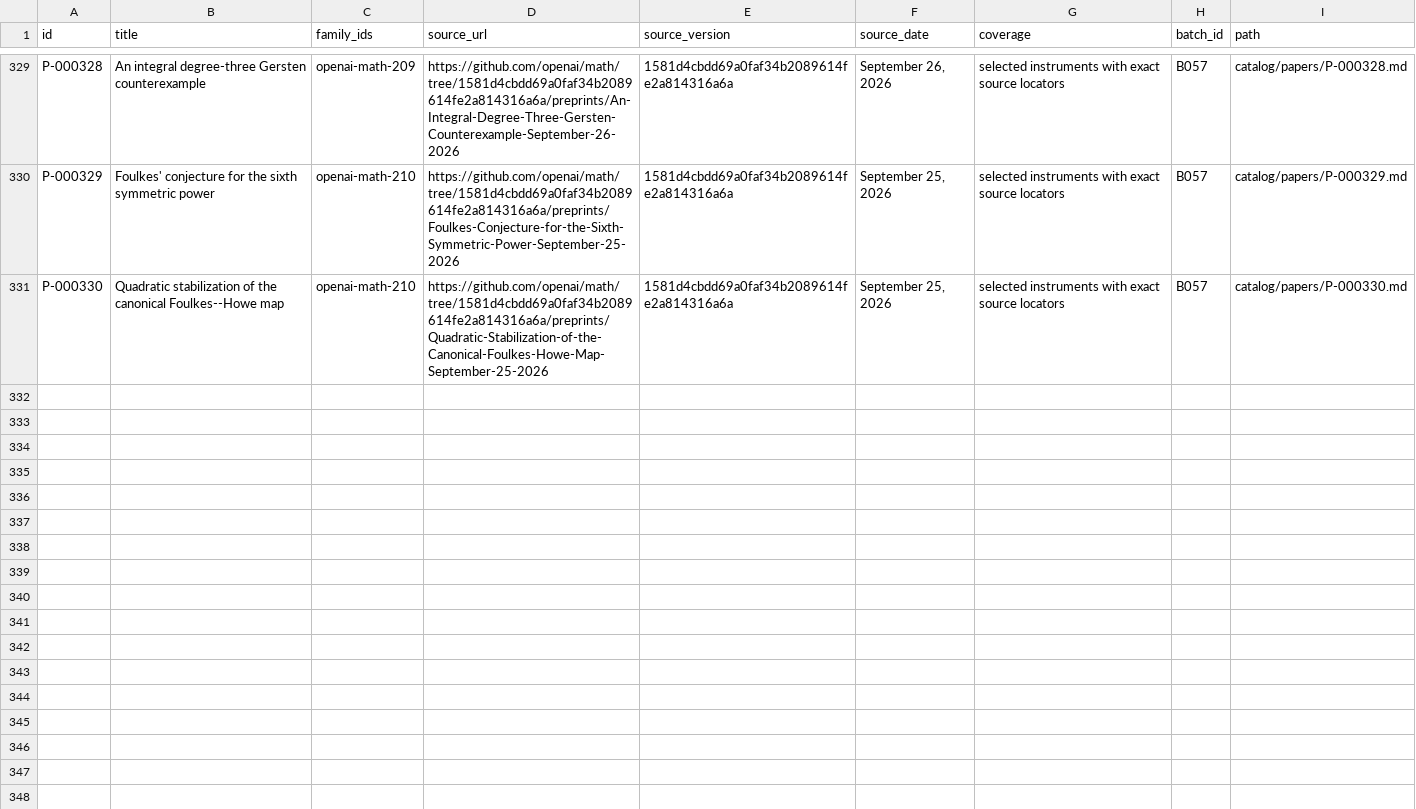
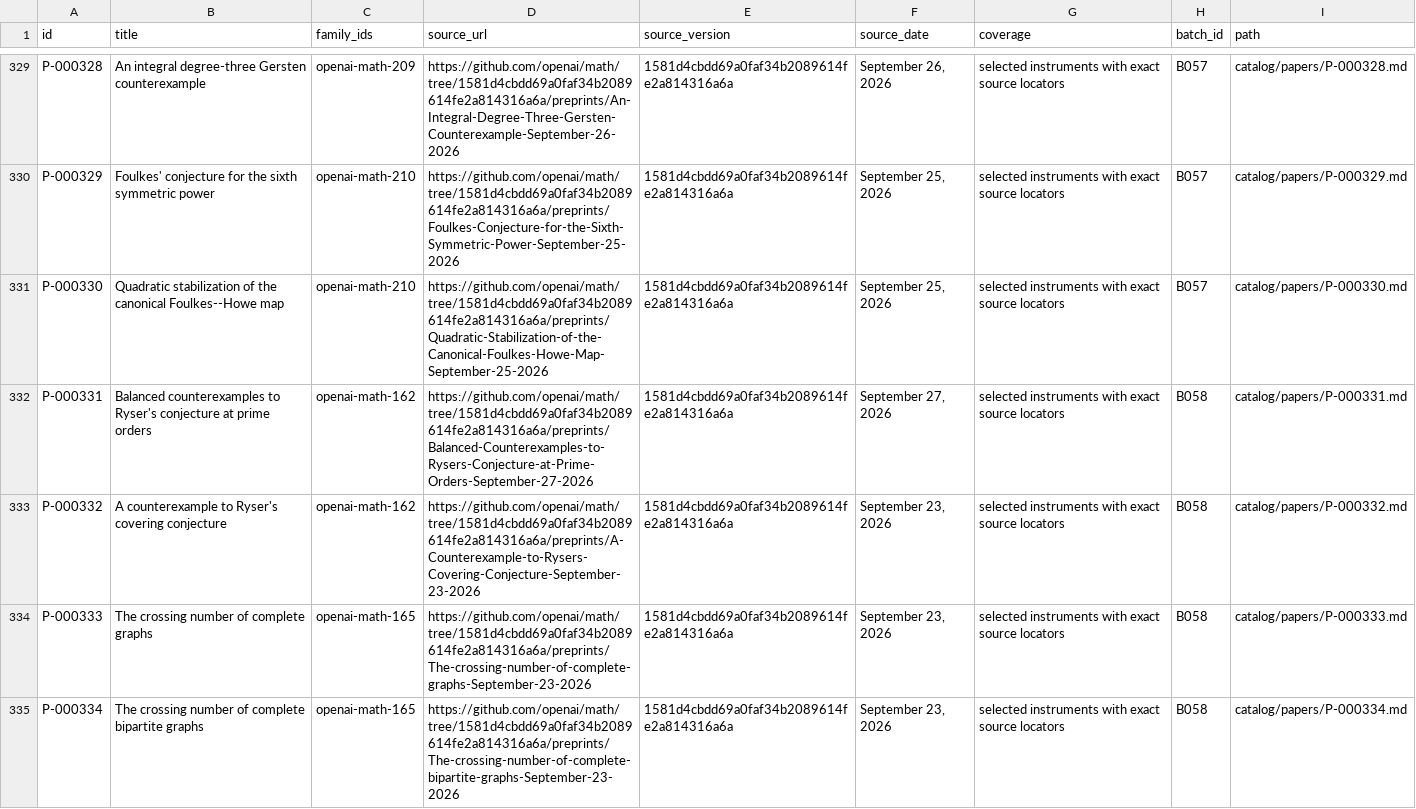
Before and after one commit to yxie2/math-instruments, a CSV file: exports/papers.csv, drawn as a sheet; only a part is shown, gaps mark what is left out; the diff covers the shown part only.

```diff
--- a/exports/papers.csv
+++ b/exports/papers.csv
@@ -331 +331,5 @@ P-000329,Foulkes' conjecture for the sixth symmetric power,openai-math-210,https
 P-000330,Quadratic stabilization of the canonical Foulkes--Howe map,openai-math-210,https://github.com/openai/math/tree/1581d4cbdd69a0faf34b2089614fe2a814316a6a/preprints/Quadratic-Stabilization-of-the-Canonical-Foulkes-Howe-Map-September-25-2026,1581d4cbdd69a0faf34b2089614fe2a814316a6a,"September 25, 2026",selected instruments with exact source locators,B057,catalog/papers/P-000330.md
+P-000331,Balanced counterexamples to Ryser's conjecture at prime orders,openai-math-162,https://github.com/openai/math/tree/1581d4cbdd69a0faf34b2089614fe2a814316a6a/preprints/Balanced-Counterexamples-to-Rysers-Conjecture-at-Prime-Orders-September-27-2026,1581d4cbdd69a0faf34b2089614fe2a814316a6a,"September 27, 2026",selected instruments with exact source locators,B058,catalog/papers/P-000331.md
+P-000332,A counterexample to Ryser's covering conjecture,openai-math-162,https://github.com/openai/math/tree/1581d4cbdd69a0faf34b2089614fe2a814316a6a/preprints/A-Counterexample-to-Rysers-Covering-Conjecture-September-23-2026,1581d4cbdd69a0faf34b2089614fe2a814316a6a,"September 23, 2026",selected instruments with exact source locators,B058,catalog/papers/P-000332.md
+P-000333,The crossing number of complete graphs,openai-math-165,https://github.com/openai/math/tree/1581d4cbdd69a0faf34b2089614fe2a814316a6a/preprints/The-crossing-number-of-complete-graphs-September-23-2026,1581d4cbdd69a0faf34b2089614fe2a814316a6a,"September 23, 2026",selected instruments with exact source locators,B058,catalog/papers/P-000333.md
+P-000334,The crossing number of complete bipartite graphs,openai-math-165,https://github.com/openai/math/tree/1581d4cbdd69a0faf34b2089614fe2a814316a6a/preprints/The-crossing-number-of-complete-bipartite-graphs-September-23-2026,1581d4cbdd69a0faf34b2089614fe2a814316a6a,"September 23, 2026",selected instruments with exact source locators,B058,catalog/papers/P-000334.md
```
Also changed, not shown: 4 added rows elsewhere in this file, exports/families.csv, exports/instruments.csv, 38 other files.
